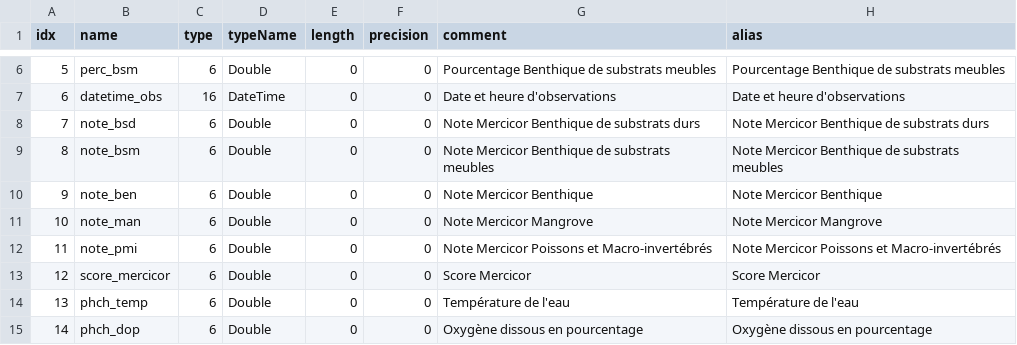
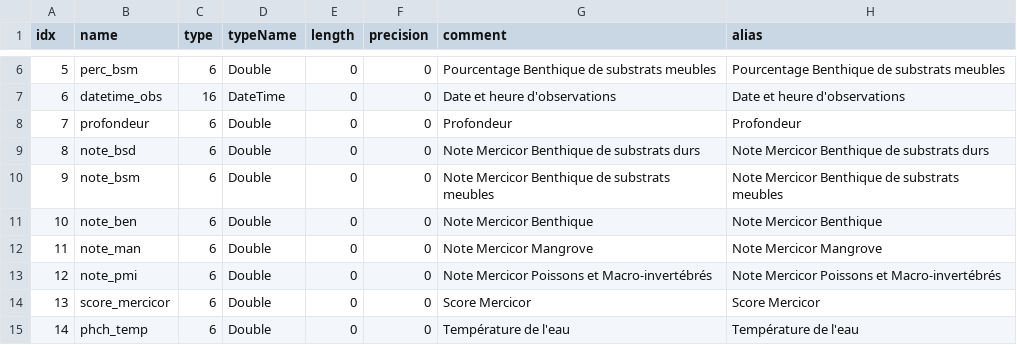
Before and after one commit to 3liz/qgis-mercicor-plugin, a CSV file: mercicor/resources/data_models/observations.csv, drawn as a sheet; only a part is shown, gaps mark what is left out; the shorter side is filled out with more unchanged rows; addresses are those after the commit; the diff names each change by its address in the sheet, - before the commit and + after, or states it on an @@ line.

Commit message:
Adding field profondeur Fixed #35

```diff
--- a/mercicor/resources/data_models/observations.csv
+++ b/mercicor/resources/data_models/observations.csv
+row 8: 7 | profondeur | 6 | Double | 0 | 0 | Profondeur | Profondeur
@@ column A (idx) renumbered from row 9 down @@
```
Also changed, not shown: 3 other files.
